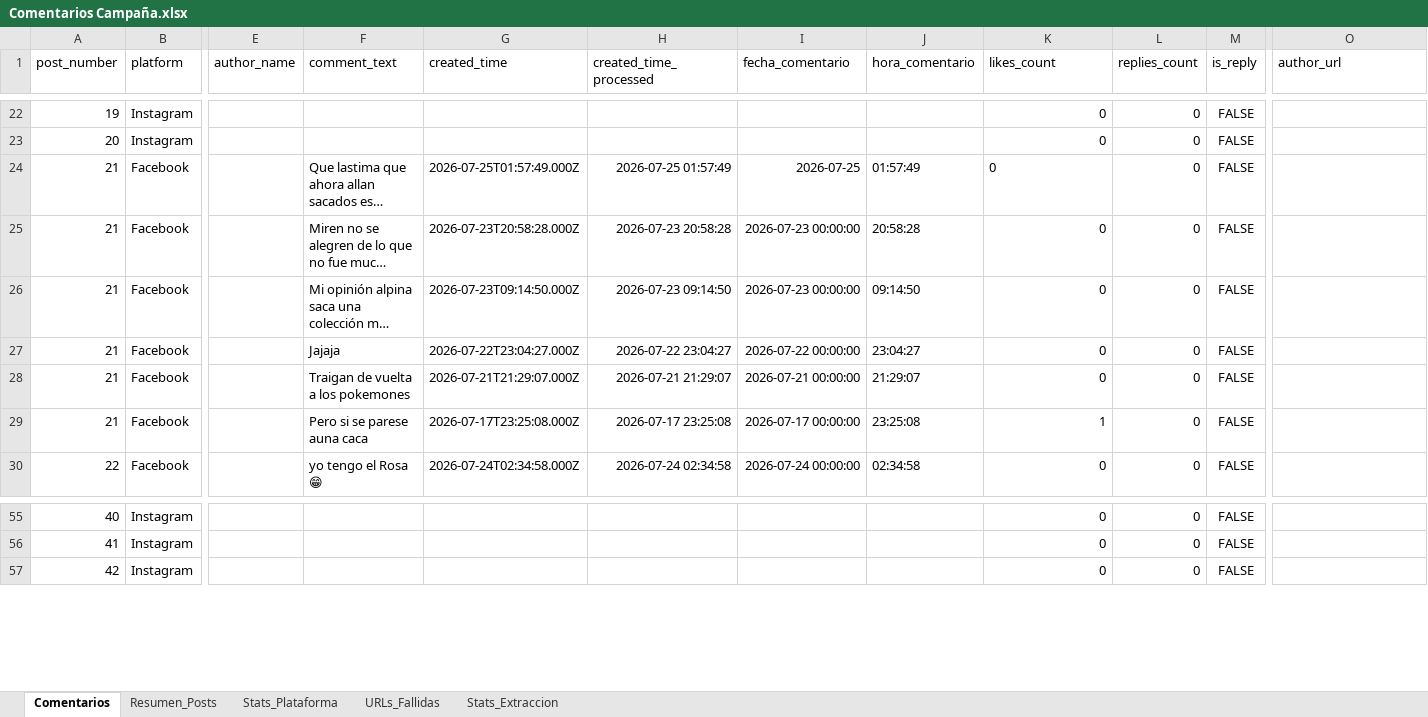
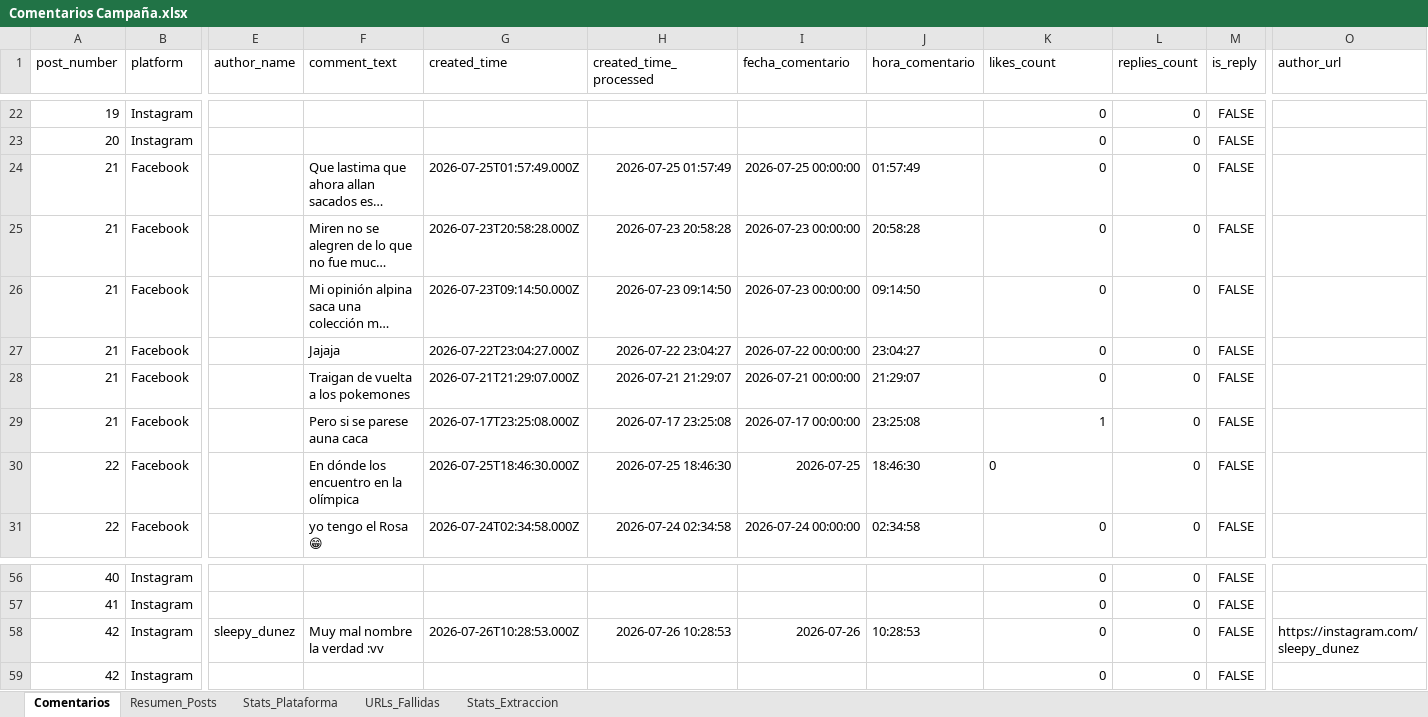
Before and after one commit to sociallisteningalpina-lang/Emochis, an Excel workbook: Comentarios Campaña.xlsx, sheet Comentarios, drawn as a sheet; only a part is shown, gaps mark what is left out; long unchanged cells end in …; values as stored, in another font and other column widths than the file's, no borders; rows hold the shown columns only; the diff names each change by its address in the sheet, - before the commit and + after, or states it on an @@ line.

```diff
--- a/Comentarios Campaña.xlsx (sheet Comentarios)
+++ b/Comentarios Campaña.xlsx (sheet Comentarios)
-I24 (fecha_comentario): 2026-07-25
+I24 (fecha_comentario): 2026-07-25 00:00:00
-K24 alignment: left
+K24 alignment: right
+row 30: 22 | Facebook |  | En dónde los encuentro en la olímpica | 2026-07-25T18:46:30.000Z | 2026-07-25 18:46:30 | 2026-07-25 | 18:46:30 | 0 | 0 | FALSE
+row 58: 42 | Instagram | sleepy_dunez | Muy mal nombre la verdad :vv | 2026-07-26T10:28:53.000Z | 2026-07-26 10:28:53 | 2026-07-26 | 10:28:53 | 0 | 0 | FALSE | https://instagram.com/sleepy_dunez
```
Also changed, not shown: sheet Resumen_Posts, sheet URLs_Fallidas, sheet Stats_Plataforma, sheet Stats_Extraccion, 1 other file.
